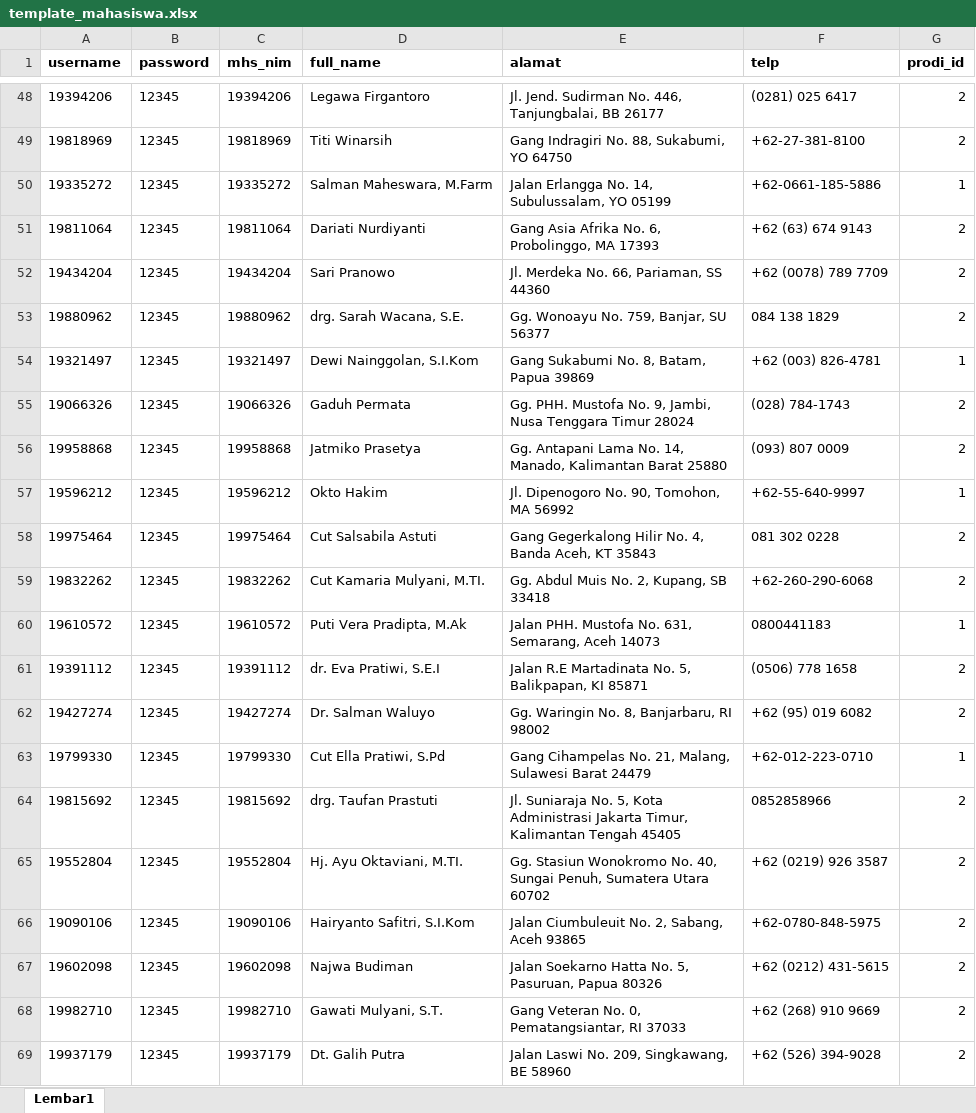
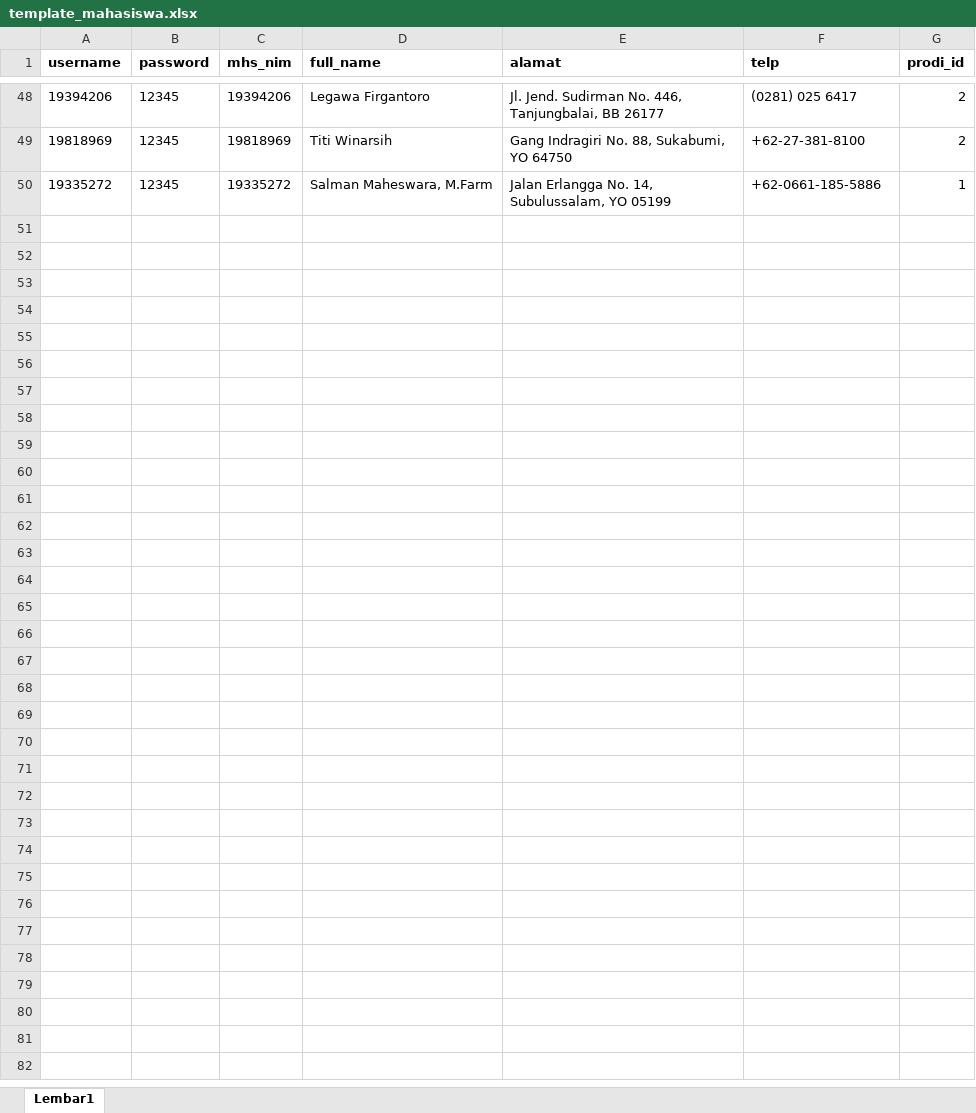
Before and after one commit to Roihanafh/PBL4_Sem4, an Excel workbook: public/template_mahasiswa.xlsx, sheet Lembar1, drawn as a sheet; only a part is shown, gaps mark what is left out; values as stored, in another font and other column widths than the file's, no borders; the diff covers the shown part only; the diff names each change by its address in the sheet, - before the commit and + after, or states it on an @@ line.

```diff
--- a/public/template_mahasiswa.xlsx (sheet Lembar1)
+++ b/public/template_mahasiswa.xlsx (sheet Lembar1)
-row 51: 19811064 | 12345 | 19811064 | Dariati Nurdiyanti | Gang Asia Afrika No. 6, Probolinggo, MA 17393 | +62 (63) 674 9143 | 2
-row 52: 19434204 | 12345 | 19434204 | Sari Pranowo | Jl. Merdeka No. 66, Pariaman, SS 44360 | +62 (0078) 789 7709 | 2
-row 53: 19880962 | 12345 | 19880962 | drg. Sarah Wacana, S.E. | Gg. Wonoayu No. 759, Banjar, SU 56377 | 084 138 1829 | 2
-row 54: 19321497 | 12345 | 19321497 | Dewi Nainggolan, S.I.Kom | Gang Sukabumi No. 8, Batam, Papua 39869 | +62 (003) 826-4781 | 1
-row 55: 19066326 | 12345 | 19066326 | Gaduh Permata | Gg. PHH. Mustofa No. 9, Jambi, Nusa Tenggara Timur 28024 | (028) 784-1743 | 2
-row 56: 19958868 | 12345 | 19958868 | Jatmiko Prasetya | Gg. Antapani Lama No. 14, Manado, Kalimantan Barat 25880 | (093) 807 0009 | 2
-row 57: 19596212 | 12345 | 19596212 | Okto Hakim | Jl. Dipenogoro No. 90, Tomohon, MA 56992 | +62-55-640-9997 | 1
-row 58: 19975464 | 12345 | 19975464 | Cut Salsabila Astuti | Gang Gegerkalong Hilir No. 4, Banda Aceh, KT 35843 | 081 302 0228 | 2
-row 59: 19832262 | 12345 | 19832262 | Cut Kamaria Mulyani, M.TI. | Gg. Abdul Muis No. 2, Kupang, SB 33418 | +62-260-290-6068 | 2
-row 60: 19610572 | 12345 | 19610572 | Puti Vera Pradipta, M.Ak | Jalan PHH. Mustofa No. 631, Semarang, Aceh 14073 | 0800441183 | 1
-row 61: 19391112 | 12345 | 19391112 | dr. Eva Pratiwi, S.E.I | Jalan R.E Martadinata No. 5, Balikpapan, KI 85871 | (0506) 778 1658 | 2
-row 62: 19427274 | 12345 | 19427274 | Dr. Salman Waluyo | Gg. Waringin No. 8, Banjarbaru, RI 98002 | +62 (95) 019 6082 | 2
-row 63: 19799330 | 12345 | 19799330 | Cut Ella Pratiwi, S.Pd | Gang Cihampelas No. 21, Malang, Sulawesi Barat 24479 | +62-012-223-0710 | 1
-row 64: 19815692 | 12345 | 19815692 | drg. Taufan Prastuti | Jl. Suniaraja No. 5, Kota Administrasi Jakarta Timur, Kalimantan Tengah 45405 | 0852858966 | 2
-row 65: 19552804 | 12345 | 19552804 | Hj. Ayu Oktaviani, M.TI. | Gg. Stasiun Wonokromo No. 40, Sungai Penuh, Sumatera Utara 60702 | +62 (0219) 926 3587 | 2
-row 66: 19090106 | 12345 | 19090106 | Hairyanto Safitri, S.I.Kom | Jalan Ciumbuleuit No. 2, Sabang, Aceh 93865 | +62-0780-848-5975 | 2
-row 67: 19602098 | 12345 | 19602098 | Najwa Budiman | Jalan Soekarno Hatta No. 5, Pasuruan, Papua 80326 | +62 (0212) 431-5615 | 2
-row 68: 19982710 | 12345 | 19982710 | Gawati Mulyani, S.T. | Gang Veteran No. 0, Pematangsiantar, RI 37033 | +62 (268) 910 9669 | 2
-row 69: 19937179 | 12345 | 19937179 | Dt. Galih Putra | Jalan Laswi No. 209, Singkawang, BE 58960 | +62 (526) 394-9028 | 2
```
Also changed, not shown: 33 removed rows elsewhere in this sheet, public/template_dosen.xlsx, 5 other files.
